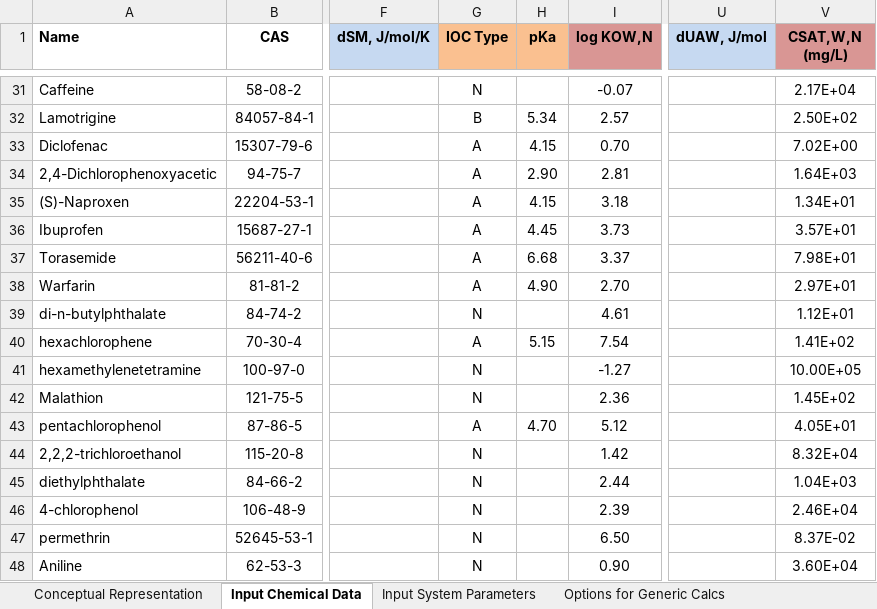
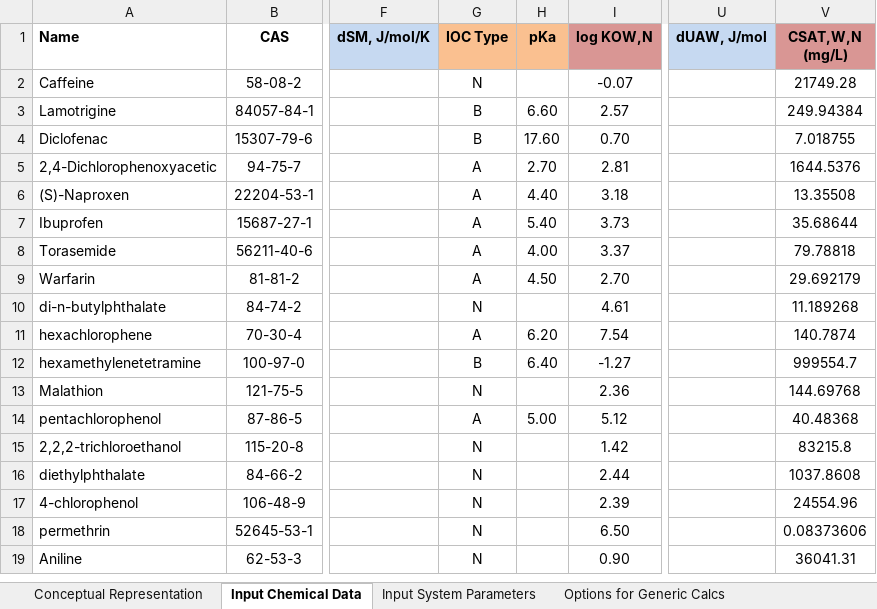
Before and after one commit to hsingchiehlin/Invitro_mass_balance_models, an Excel workbook: sensitivity analysis/Armitage_model/IV-MBM_96well_20FBS_HepG2.xlsm, sheet Input Chemical Data, drawn as a sheet; only a part is shown, gaps mark what is left out; values as stored, in another font and other column widths than the file's, no borders; addresses are those after the commit; the diff covers the shown part only; the diff names each change by its address in the sheet, - before the commit and + after, or states it on an @@ line.

```diff
--- a/sensitivity analysis/Armitage_model/IV-MBM_96well_20FBS_HepG2.xlsm (sheet Input Chemical Data)
+++ b/sensitivity analysis/Armitage_model/IV-MBM_96well_20FBS_HepG2.xlsm (sheet Input Chemical Data)
-V2 (CSAT,W,N (mg/L)): 2.17E+04
+V2 (CSAT,W,N (mg/L)): 21749.28
-H3 (pKa): 5.34
+H3 (pKa): 6.60
-V3 (CSAT,W,N (mg/L)): 2.50E+02
+V3 (CSAT,W,N (mg/L)): 249.94384
-G4 (IOC Type): A
+G4 (IOC Type): B
-H4 (pKa): 4.15
+H4 (pKa): 17.60
-V4 (CSAT,W,N (mg/L)): 7.02E+00
+V4 (CSAT,W,N (mg/L)): 7.018755
-H5 (pKa): 2.90
+H5 (pKa): 2.70
-V5 (CSAT,W,N (mg/L)): 1.64E+03
+V5 (CSAT,W,N (mg/L)): 1644.5376
-H6 (pKa): 4.15
+H6 (pKa): 4.40
-V6 (CSAT,W,N (mg/L)): 1.34E+01
+V6 (CSAT,W,N (mg/L)): 13.35508
-H7 (pKa): 4.45
+H7 (pKa): 5.40
-V7 (CSAT,W,N (mg/L)): 3.57E+01
+V7 (CSAT,W,N (mg/L)): 35.68644
-H8 (pKa): 6.68
+H8 (pKa): 4.00
-V8 (CSAT,W,N (mg/L)): 7.98E+01
+V8 (CSAT,W,N (mg/L)): 79.78818
-H9 (pKa): 4.90
+H9 (pKa): 4.50
-V9 (CSAT,W,N (mg/L)): 2.97E+01
+V9 (CSAT,W,N (mg/L)): 29.692179
-V10 (CSAT,W,N (mg/L)): 1.12E+01
+V10 (CSAT,W,N (mg/L)): 11.189268
-H11 (pKa): 5.15
+H11 (pKa): 6.20
-V11 (CSAT,W,N (mg/L)): 1.41E+02
+V11 (CSAT,W,N (mg/L)): 140.7874
-G12 (IOC Type): N
+G12 (IOC Type): B
-H12 (pKa): (empty)
+H12 (pKa): 6.40
-V12 (CSAT,W,N (mg/L)): 10.00E+05
+V12 (CSAT,W,N (mg/L)): 999554.7
-V13 (CSAT,W,N (mg/L)): 1.45E+02
+V13 (CSAT,W,N (mg/L)): 144.69768
-H14 (pKa): 4.70
+H14 (pKa): 5.00
-V14 (CSAT,W,N (mg/L)): 4.05E+01
+V14 (CSAT,W,N (mg/L)): 40.48368
-V15 (CSAT,W,N (mg/L)): 8.32E+04
+V15 (CSAT,W,N (mg/L)): 83215.8
-V16 (CSAT,W,N (mg/L)): 1.04E+03
+V16 (CSAT,W,N (mg/L)): 1037.8608
-V17 (CSAT,W,N (mg/L)): 2.46E+04
+V17 (CSAT,W,N (mg/L)): 24554.96
-V18 (CSAT,W,N (mg/L)): 8.37E-02
+V18 (CSAT,W,N (mg/L)): 0.08373606
-V19 (CSAT,W,N (mg/L)): 3.60E+04
+V19 (CSAT,W,N (mg/L)): 36041.31
```
Also changed, not shown: 52 added rows, 43 removed rows, 94 edited cells and cell formats elsewhere in this sheet, sheet Output - Partitioning, sheet IVIVE, sheet Concentrations, sheet QA-QC, sheet Mass Balance, sheet Mass Fractions, 1 more sheet, formulas that keep their value, charts or pictures, sensitivity analysis/Armitage_model/IV-MBM_384well_20FBS_HEK293T.xlsm, sensitivity analysis/Armitage_model/IV-MBM_384well_2FBS_HEK293T.xlsm, 51 other files.
